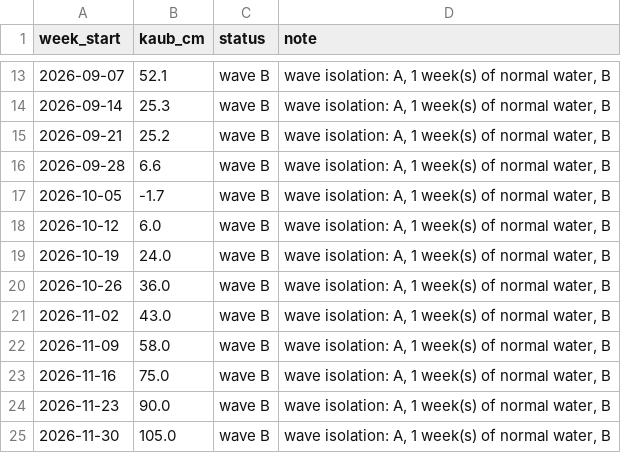
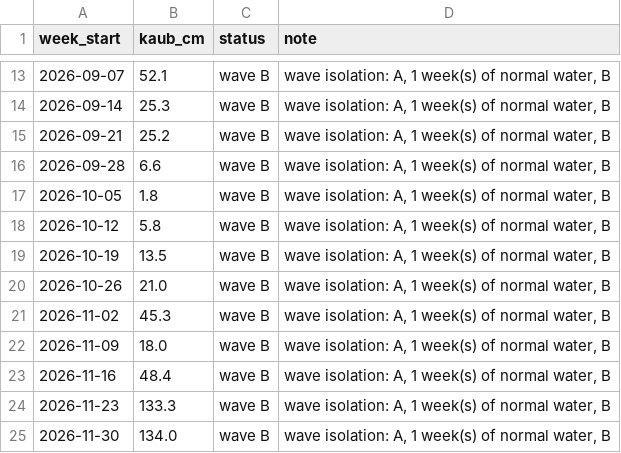
Before and after one commit to ccolon/disrupt-sc, a CSV file: studies/rhine2026/scenarios/2026_waveAB_gap1.csv, drawn as a sheet; only a part is shown, gaps mark what is left out.

```diff
--- a/studies/rhine2026/scenarios/2026_waveAB_gap1.csv
+++ b/studies/rhine2026/scenarios/2026_waveAB_gap1.csv
@@ -16,10 +16,10 @@ week_start,kaub_cm,status,note
 2026-09-28,6.6,wave B,"wave isolation: A, 1 week(s) of normal water, B"
-2026-10-05,-1.7,wave B,"wave isolation: A, 1 week(s) of normal water, B"
-2026-10-12,6.0,wave B,"wave isolation: A, 1 week(s) of normal water, B"
-2026-10-19,24.0,wave B,"wave isolation: A, 1 week(s) of normal water, B"
-2026-10-26,36.0,wave B,"wave isolation: A, 1 week(s) of normal water, B"
-2026-11-02,43.0,wave B,"wave isolation: A, 1 week(s) of normal water, B"
-2026-11-09,58.0,wave B,"wave isolation: A, 1 week(s) of normal water, B"
-2026-11-16,75.0,wave B,"wave isolation: A, 1 week(s) of normal water, B"
-2026-11-23,90.0,wave B,"wave isolation: A, 1 week(s) of normal water, B"
-2026-11-30,105.0,wave B,"wave isolation: A, 1 week(s) of normal water, B"
+2026-10-05,1.8,wave B,"wave isolation: A, 1 week(s) of normal water, B"
+2026-10-12,5.8,wave B,"wave isolation: A, 1 week(s) of normal water, B"
+2026-10-19,13.5,wave B,"wave isolation: A, 1 week(s) of normal water, B"
+2026-10-26,21.0,wave B,"wave isolation: A, 1 week(s) of normal water, B"
+2026-11-02,45.3,wave B,"wave isolation: A, 1 week(s) of normal water, B"
+2026-11-09,18.0,wave B,"wave isolation: A, 1 week(s) of normal water, B"
+2026-11-16,48.4,wave B,"wave isolation: A, 1 week(s) of normal water, B"
+2026-11-23,133.3,wave B,"wave isolation: A, 1 week(s) of normal water, B"
+2026-11-30,134.0,wave B,"wave isolation: A, 1 week(s) of normal water, B"
```
Also changed, not shown: studies/rhine2026/scenarios/2026.csv, studies/rhine2026/scenarios/2026_waveAB_gap2.csv, 29 other files.
